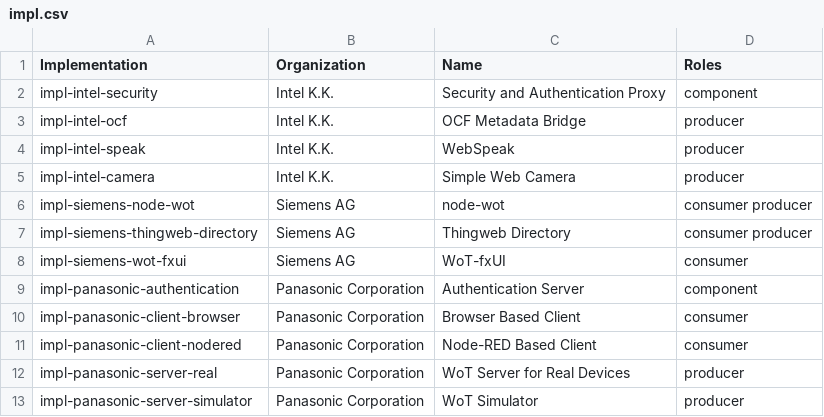
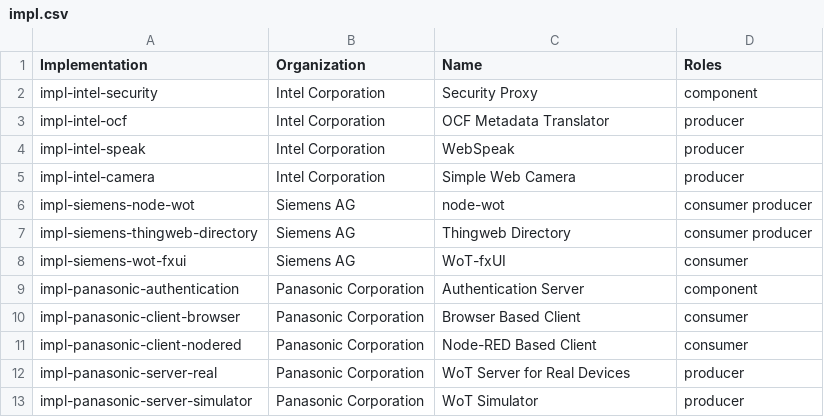
Before and after one commit to w3c/wot-thing-description, a CSV file: testing/inputs/impl.csv, drawn as a sheet.

Commit message:
generate interop table headers for consumers

```diff
--- a/testing/inputs/impl.csv
+++ b/testing/inputs/impl.csv
@@ -1,6 +1,6 @@
 "Implementation",                   "Organization",          "Name",                              "Roles"
-"impl-intel-security",              "Intel K.K.",            "Security and Authentication Proxy", "component"
-"impl-intel-ocf",                   "Intel K.K.",            "OCF Metadata Bridge",               "producer"
-"impl-intel-speak",                 "Intel K.K.",            "WebSpeak",                          "producer"
-"impl-intel-camera",                "Intel K.K.",            "Simple Web Camera",                 "producer"
+"impl-intel-security",              "Intel Corporation",     "Security Proxy",                    "component"
+"impl-intel-ocf",                   "Intel Corporation",     "OCF Metadata Translator",           "producer"
+"impl-intel-speak",                 "Intel Corporation",     "WebSpeak",                          "producer"
+"impl-intel-camera",                "Intel Corporation",     "Simple Web Camera",                 "producer"
 "impl-siemens-node-wot",            "Siemens AG",            "node-wot",                          "consumer producer"
```
Also changed, not shown: 3 other files.
